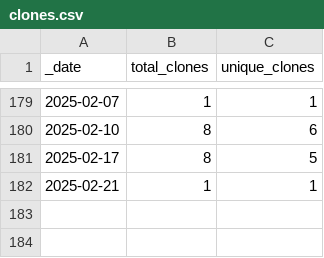
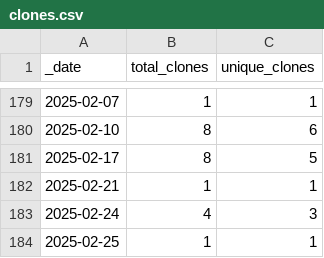
Before and after one commit to jzemmels/impressions, a CSV file: traffic/clones.csv, drawn as a sheet; only a part is shown, gaps mark what is left out; the diff names each change by its address in the sheet, - before the commit and + after, or states it on an @@ line.

Commit message:
GitHub traffic

```diff
--- a/traffic/clones.csv
+++ b/traffic/clones.csv
+row 183: 2025-02-24 | 4 | 3
+row 184: 2025-02-25 | 1 | 1
```
Also changed, not shown: 1 other file.
